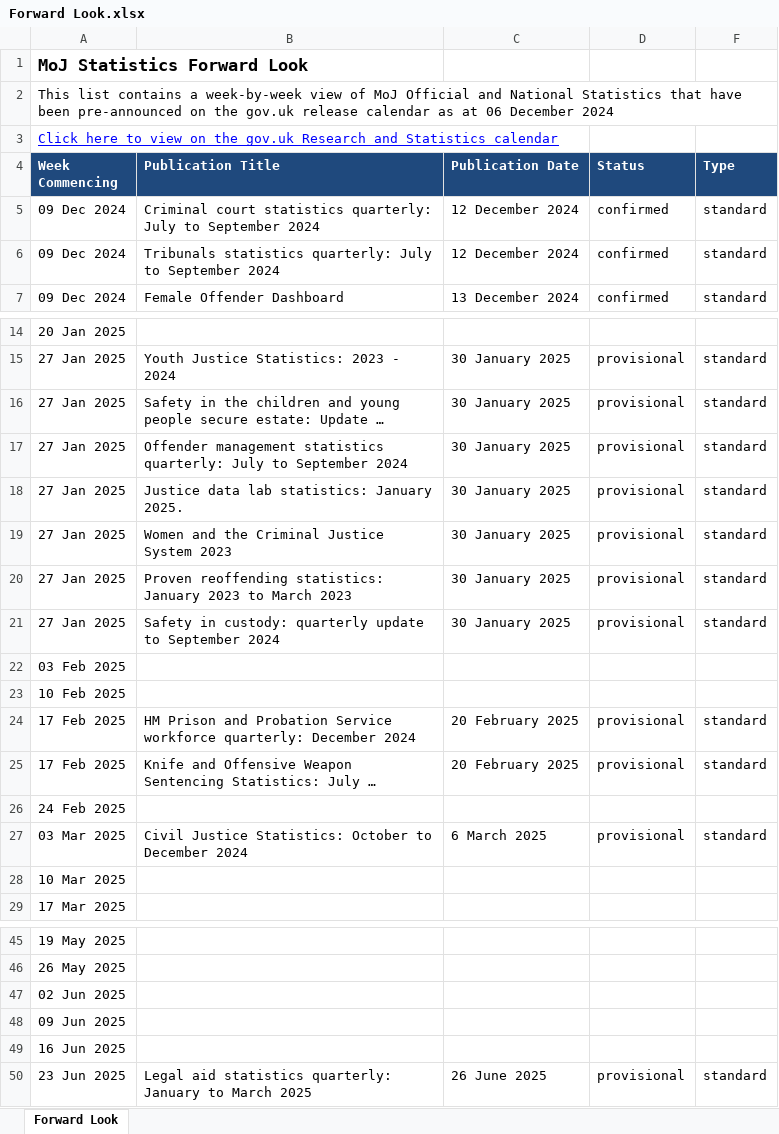
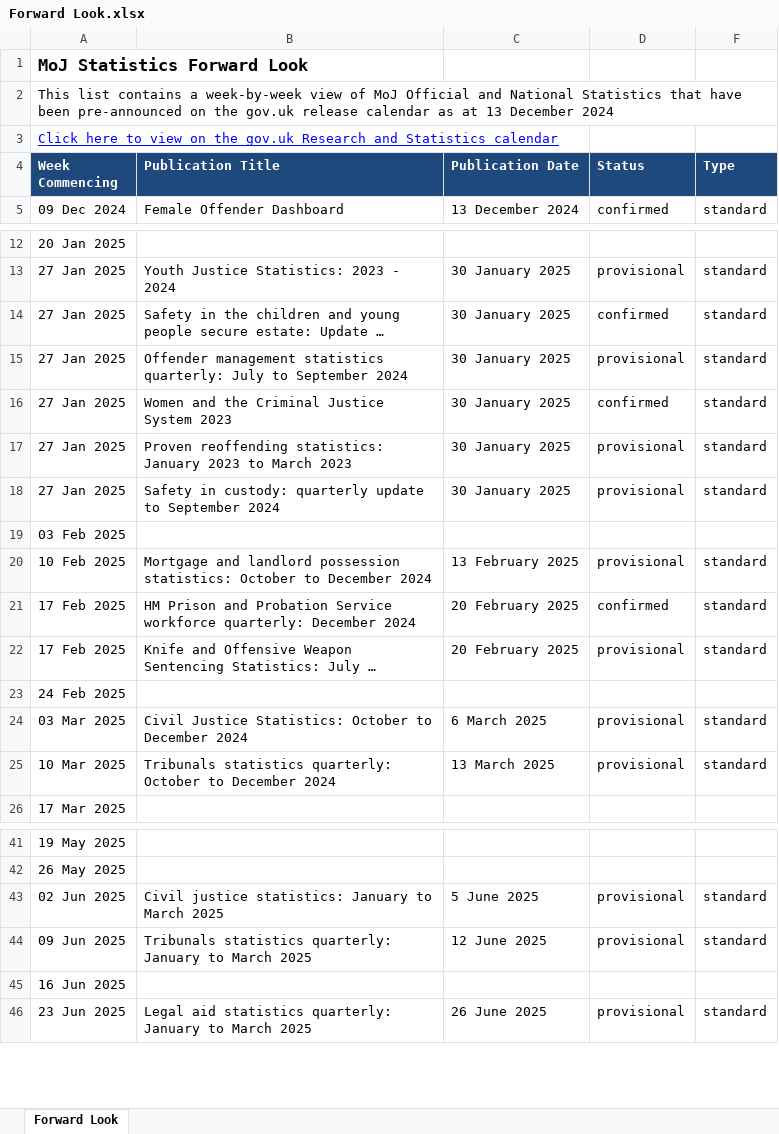
Before and after one commit to moj-analytical-services/stats-forward-look, an Excel workbook: Forward Look/Forward Look.xlsx, sheet Forward Look, drawn as a sheet; only a part is shown, gaps mark what is left out; long unchanged cells end in …; values as stored, in another font and other column widths than the file's, no borders; conditional formats not drawn; removed rows and columns are numbered as before the commit, all else as after; the diff covers the shown part only; the diff names each change by its address in the sheet, - before the commit and + after, or states it on an @@ line.

Commit message:
weekly forward look stats update 13.12.24

```diff
--- a/Forward Look/Forward Look.xlsx (sheet Forward Look)
+++ b/Forward Look/Forward Look.xlsx (sheet Forward Look)
-A2 (Week Commencing): …as at 06 December 2024
+A2 (Week Commencing): …as at 13 December 2024
-row 5: 09 Dec 2024 | Criminal court statistics quarterly: July to September 2024 | 12 December 2024 | confirmed | standard
-row 6: 09 Dec 2024 | Tribunals statistics quarterly: July to September 2024 | 12 December 2024 | confirmed | standard
-D14 (Status): provisional
+D14 (Status): confirmed
-row 18: 27 Jan 2025 | Justice data lab statistics: January 2025. | 30 January 2025 | provisional | standard
-D16 (Status): provisional
+D16 (Status): confirmed
-row 23: 10 Feb 2025
+row 20: 10 Feb 2025 | Mortgage and landlord possession statistics: October to December 2024 | 13 February 2025 | provisional | standard
-D21 (Status): provisional
+D21 (Status): confirmed
-row 28: 10 Mar 2025
+row 25: 10 Mar 2025 | Tribunals statistics quarterly: October to December 2024 | 13 March 2025 | provisional | standard
-row 47: 02 Jun 2025
-row 48: 09 Jun 2025
+row 43: 02 Jun 2025 | Civil justice statistics: January to March 2025 | 5 June 2025 | provisional | standard
+row 44: 09 Jun 2025 | Tribunals statistics quarterly: January to March 2025 | 12 June 2025 | provisional | standard
```
Also changed, not shown: 1 removed row elsewhere in this sheet, hidden cells.
